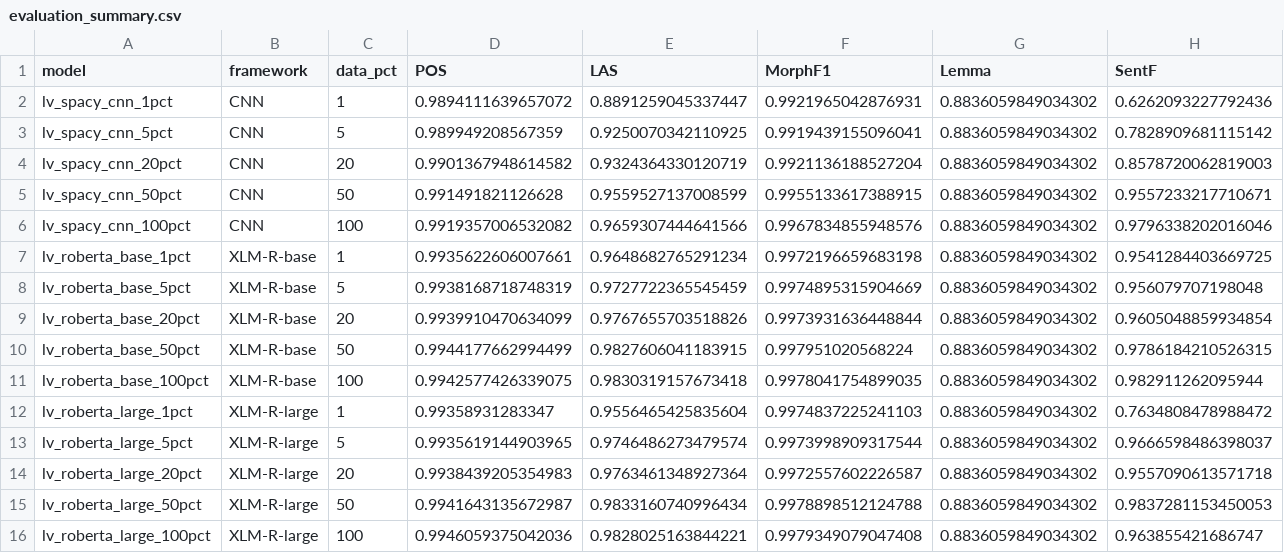
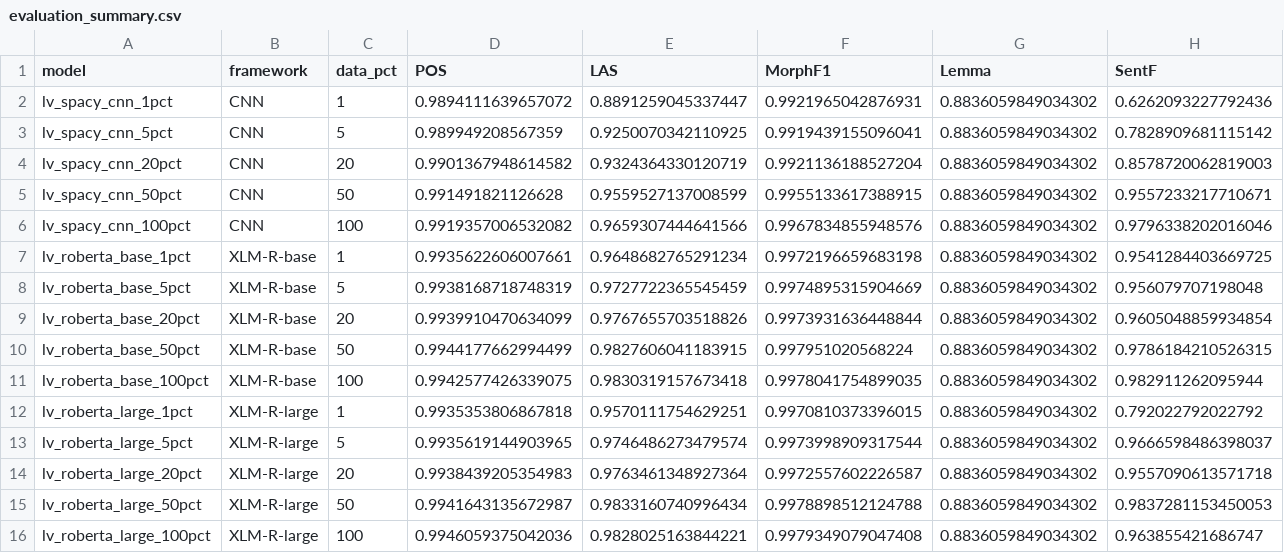
Before and after one commit to JesseLau24/Fengdi_Huang_Master_Thesis_Repo, a CSV file: Summary_CSVs/evaluation_summary.csv, drawn as a sheet.

```diff
--- a/Summary_CSVs/evaluation_summary.csv
+++ b/Summary_CSVs/evaluation_summary.csv
@@ -11,3 +11,3 @@ lv_roberta_base_50pct,XLM-R-base,50,0.9944177662994499,0.9827606041183915,0.9979
 lv_roberta_base_100pct,XLM-R-base,100,0.9942577426339075,0.9830319157673418,0.9978041754899035,0.8836059849034302,0.982911262095944
-lv_roberta_large_1pct,XLM-R-large,1,0.99358931283347,0.9556465425835604,0.9974837225241103,0.8836059849034302,0.7634808478988472
+lv_roberta_large_1pct,XLM-R-large,1,0.9935353806867818,0.9570111754629251,0.9970810373396015,0.8836059849034302,0.792022792022792
 lv_roberta_large_5pct,XLM-R-large,5,0.9935619144903965,0.9746486273479574,0.9973998909317544,0.8836059849034302,0.9666598486398037
```
Also changed, not shown: Summary_CSVs/oov_iv_summary.csv, 7 other files.
